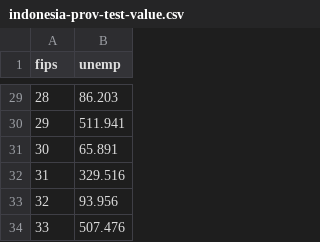
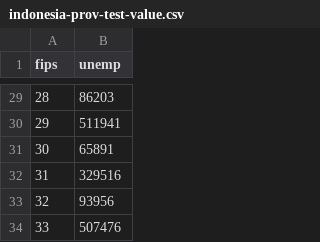
Before and after one commit to rozzaaq/dash, a CSV file: indonesia-prov-test-value.csv, drawn as a sheet; only a part is shown, gaps mark what is left out; the diff covers the shown part only.

```diff
--- a/indonesia-prov-test-value.csv
+++ b/indonesia-prov-test-value.csv
@@ -29,6 +29,6 @@ fips,unemp
-28,86.203
-29,511.941
-30,65.891
-31,329.516
-32,93.956
-33,507.476
+28,86203
+29,511941
+30,65891
+31,329516
+32,93956
+33,507476
```
Also changed, not shown: 24 edited cells elsewhere in this file.
